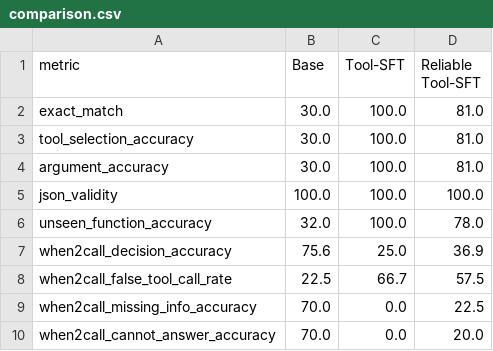
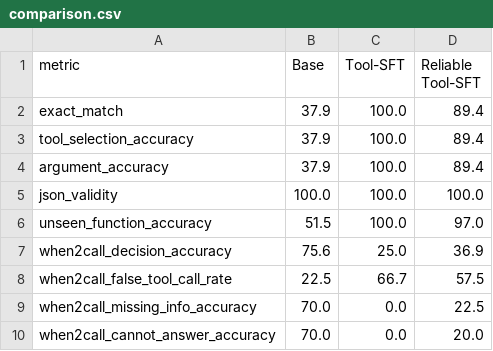
Before and after one commit to kushc2004/reliable-tool-use-slm, a CSV file: results/comparison.csv, drawn as a sheet.

```diff
--- a/results/comparison.csv
+++ b/results/comparison.csv
@@ -1,7 +1,7 @@
 metric,Base,Tool-SFT,Reliable Tool-SFT
-exact_match,30.0,100.0,81.0
-tool_selection_accuracy,30.0,100.0,81.0
-argument_accuracy,30.0,100.0,81.0
+exact_match,37.9,100.0,89.4
+tool_selection_accuracy,37.9,100.0,89.4
+argument_accuracy,37.9,100.0,89.4
 json_validity,100.0,100.0,100.0
-unseen_function_accuracy,32.0,100.0,78.0
+unseen_function_accuracy,51.5,100.0,97.0
 when2call_decision_accuracy,75.6,25.0,36.9
```
Also changed, not shown: 19 other files.
